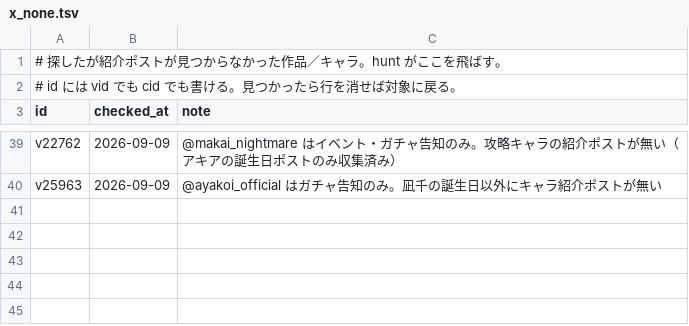
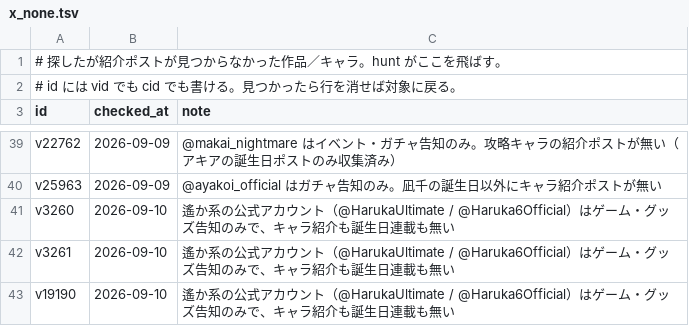
Before and after one commit to hamatie0409/otomedana-test, a TSV file: corrections/x_none.tsv, drawn as a sheet; only a part is shown, gaps mark what is left out; the diff names each change by its address in the sheet, - before the commit and + after, or states it on an @@ line.

```diff
--- a/corrections/x_none.tsv
+++ b/corrections/x_none.tsv
+row 41: v3260 | 2026-09-10 | 遙か系の公式アカウント（@HarukaUltimate / @Haruka6Official）はゲーム・グッズ告知のみで、キャラ紹介も誕生日連載も無い
+row 42: v3261 | 2026-09-10 | 遙か系の公式アカウント（@HarukaUltimate / @Haruka6Official）はゲーム・グッズ告知のみで、キャラ紹介も誕生日連載も無い
+row 43: v19190 | 2026-09-10 | 遙か系の公式アカウント（@HarukaUltimate / @Haruka6Official）はゲーム・グッズ告知のみで、キャラ紹介も誕生日連載も無い
```
Also changed, not shown: corrections/_queue_x.tsv, corrections/x_accounts.tsv, 2 other files.
